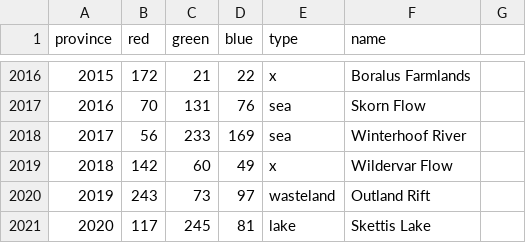
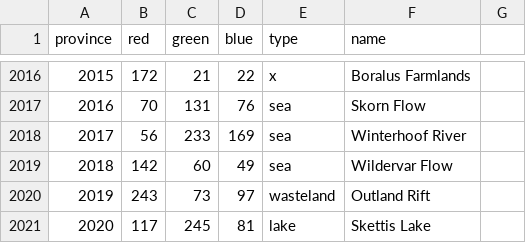
Before and after one commit to nastyasalways/warcraft_universalis, a CSV file: map/definition.csv, drawn as a sheet; only a part is shown, gaps mark what is left out; the diff covers the shown part only.

```diff
--- a/map/definition.csv
+++ b/map/definition.csv
@@ -2018,3 +2018,3 @@ province;red;green;blue;type;name
 2017;56;233;169;sea;Winterhoof River
-2018;142;60;49;x;Wildervar Flow
+2018;142;60;49;sea;Wildervar Flow
 2019;243;73;97;wasteland;Outland Rift
```
Also changed, not shown: 13 edited cells elsewhere in this file, 28 other files.
